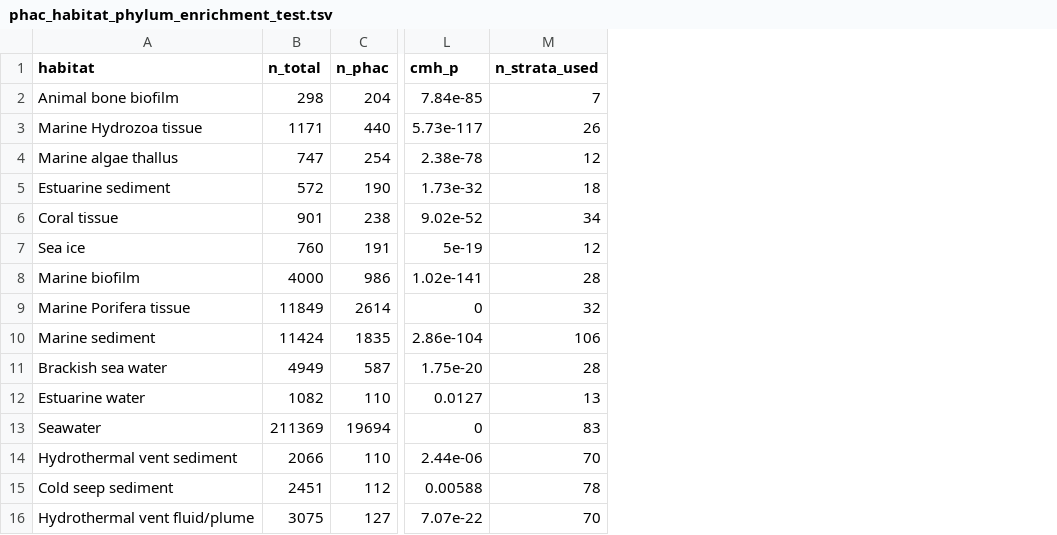
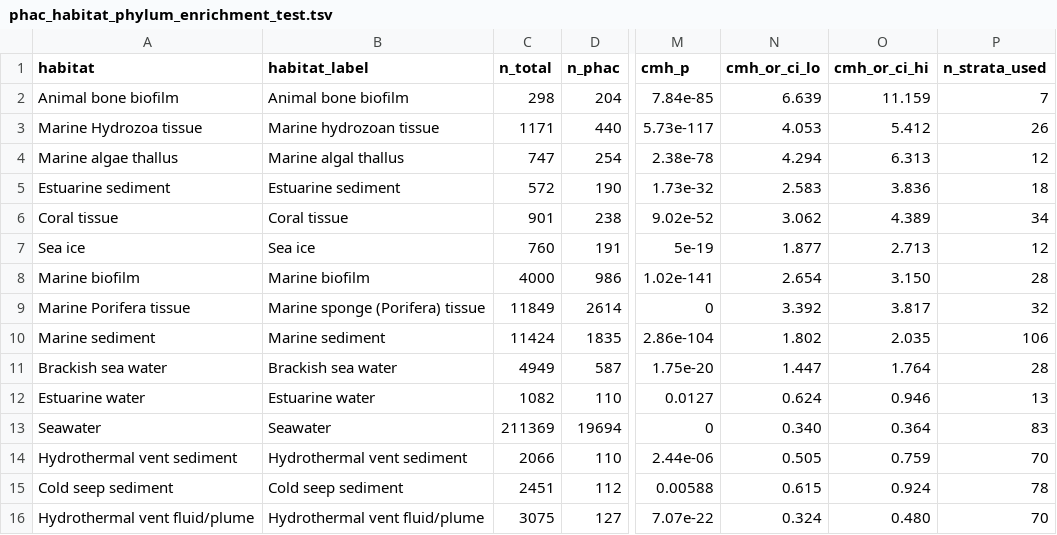
Before and after one commit to helloftroy/phaXYZ_Ocean_Atlas, a TSV file: figures/phac_habitat_phylum_enrichment_test.tsv, drawn as a sheet; only a part is shown, gaps mark what is left out; the diff names each change by its address in the sheet, - before the commit and + after, or states it on an @@ line.

```diff
--- a/figures/phac_habitat_phylum_enrichment_test.tsv
+++ b/figures/phac_habitat_phylum_enrichment_test.tsv
+column B (habitat_label), rows 2-16: Animal bone biofilm | Marine hydrozoan tissue | Marine algal thallus | Estuarine sediment | Coral tissue | Sea ice | Marine biofilm | Marine sponge (Porifera) tissue | Marine sediment | Brackish sea water | Estuarine water | Seawater | Hydrothermal vent sediment | Cold seep sediment | Hydrothermal vent fluid/plume
+column N (cmh_or_ci_lo), rows 2-16: 6.639 | 4.053 | 4.294 | 2.583 | 3.062 | 1.877 | 2.654 | 3.392 | 1.802 | 1.447 | 0.624 | 0.340 | 0.505 | 0.615 | 0.324
+column O (cmh_or_ci_hi), rows 2-16: 11.159 | 5.412 | 6.313 | 3.836 | 4.389 | 2.713 | 3.150 | 3.817 | 2.035 | 1.764 | 0.946 | 0.364 | 0.759 | 0.924 | 0.480
```
Also changed, not shown: figures/phac_habitat_phylum_enrichment_breakdown.tsv, 5 other files.
